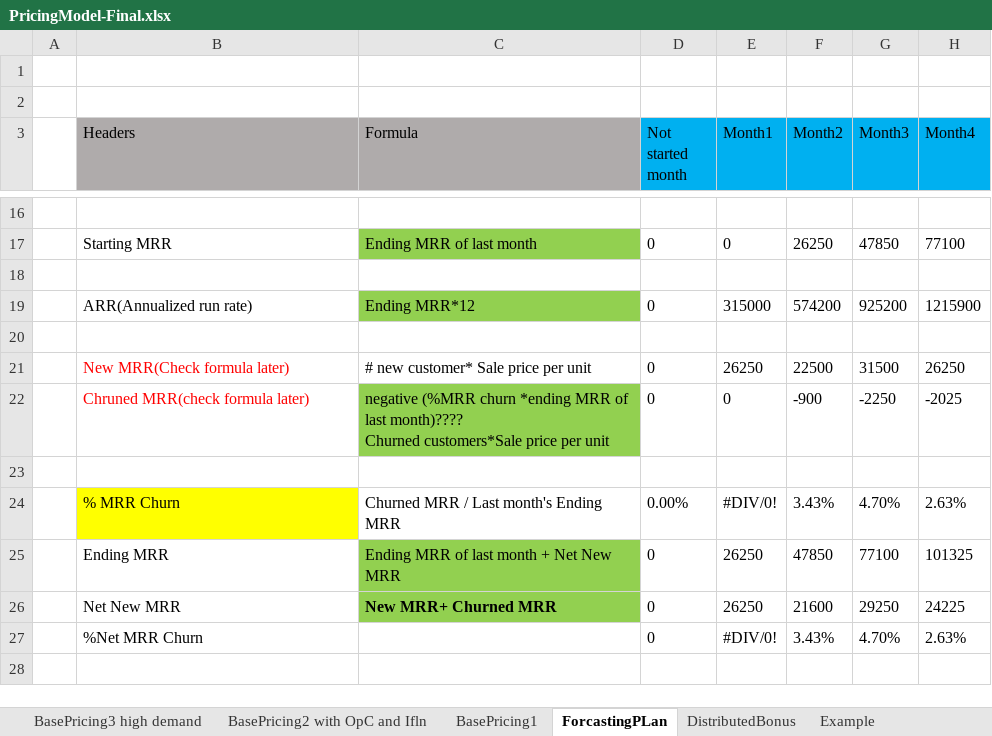
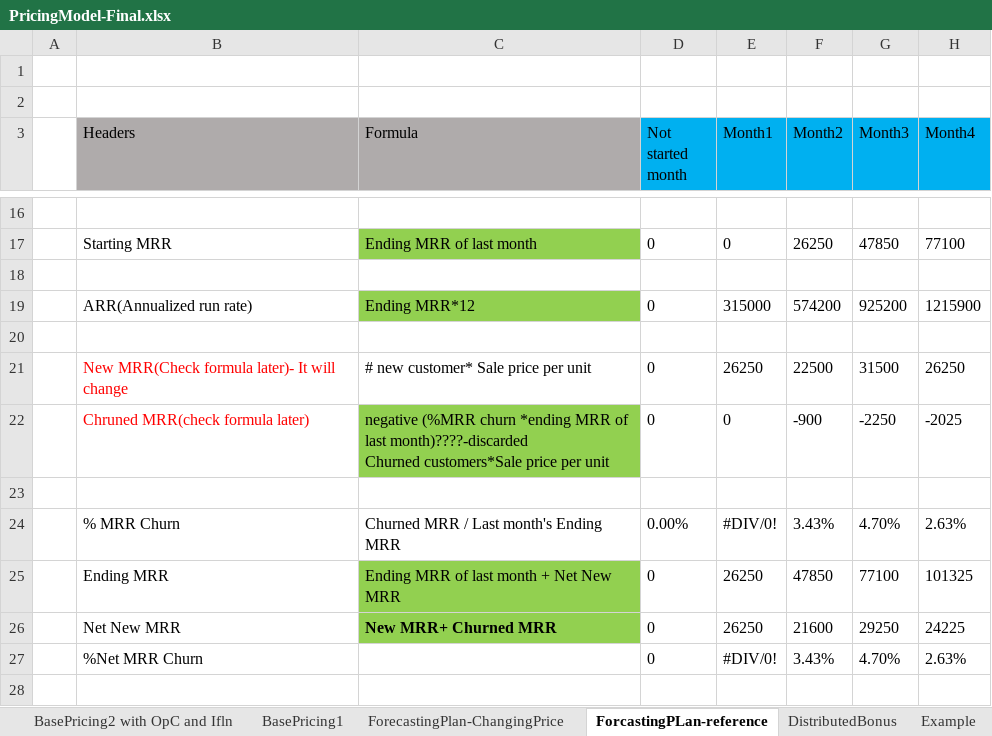
Before and after one commit to soukhyak26/MegaProject, an Excel workbook: documentation/Pricing/PricingModel-Final.xlsx, sheet ForcastingPLan-reference, drawn as a sheet; only a part is shown, gaps mark what is left out; values as stored, in another font and other column widths than the file's, no borders; ↵ is a line break in a cell; the diff covers the shown part only; the diff names each change by its address in the sheet, - before the commit and + after, or states it on an @@ line.

Commit message:
Modified formula for churned MRR so as to consider changing prices of a product.

```diff
--- a/documentation/Pricing/PricingModel-Final.xlsx (sheet ForcastingPLan-reference)
+++ b/documentation/Pricing/PricingModel-Final.xlsx (sheet ForcastingPLan-reference)
-sheet tab: ForcastingPLan
+sheet tab: ForcastingPLan-reference
+sheet tab: ForecastingPlan-ChangingPrice
-B21 (Headers): New MRR(Check formula later)
+B21 (Headers): New MRR(Check formula later)- It will change
-C22 (Formula): …of last month)???? ↵ Churned customers*Sale…
+C22 (Formula): …of last month)????-discarded ↵ Churned customers*Sale…
-B24 fill: #FFFF00
+B24 fill: none
```
Also changed, not shown: 4 added rows, 4 removed rows and 1 edited cell elsewhere in this sheet, formulas that keep their value.
